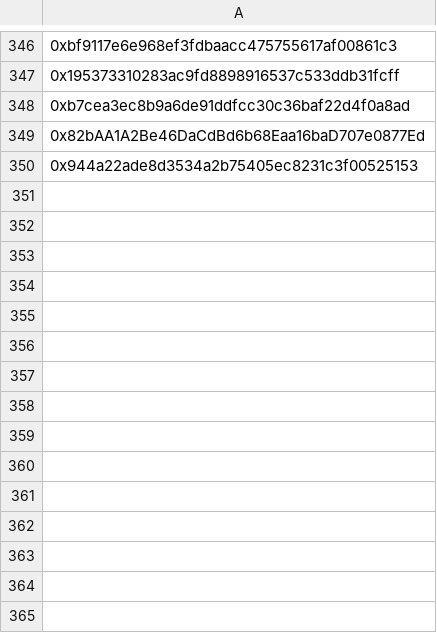
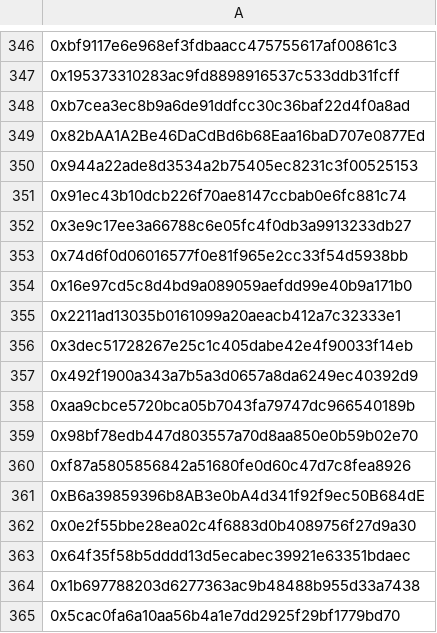
Before and after one commit to nerdyfiroz/nexora-base, a CSV file: src/db/gtd.csv, drawn as a sheet; only a part is shown, gaps mark what is left out; the diff names each change by its address in the sheet, - before the commit and + after, or states it on an @@ line.

Commit message:
Add new entries to gtd.csv

```diff
--- a/src/db/gtd.csv
+++ b/src/db/gtd.csv
+row 351: 0x91ec43b10dcb226f70ae8147ccbab0e6fc881c74
+row 352: 0x3e9c17ee3a66788c6e05fc4f0db3a9913233db27
+row 353: 0x74d6f0d06016577f0e81f965e2cc33f54d5938bb
+row 354: 0x16e97cd5c8d4bd9a089059aefdd99e40b9a171b0
+row 355: 0x2211ad13035b0161099a20aeacb412a7c32333e1
+row 356: 0x3dec51728267e25c1c405dabe42e4f90033f14eb
+row 357: 0x492f1900a343a7b5a3d0657a8da6249ec40392d9
+row 358: 0xaa9cbce5720bca05b7043fa79747dc966540189b
+row 359: 0x98bf78edb447d803557a70d8aa850e0b59b02e70
+row 360: 0xf87a5805856842a51680fe0d60c47d7c8fea8926
+row 361: 0xB6a39859396b8AB3e0bA4d341f92f9ec50B684dE
+row 362: 0x0e2f55bbe28ea02c4f6883d0b4089756f27d9a30
+row 363: 0x64f35f58b5dddd13d5ecabec39921e63351bdaec
+row 364: 0x1b697788203d6277363ac9b48488b955d33a7438
+row 365: 0x5cac0fa6a10aa56b4a1e7dd2925f29bf1779bd70
```
